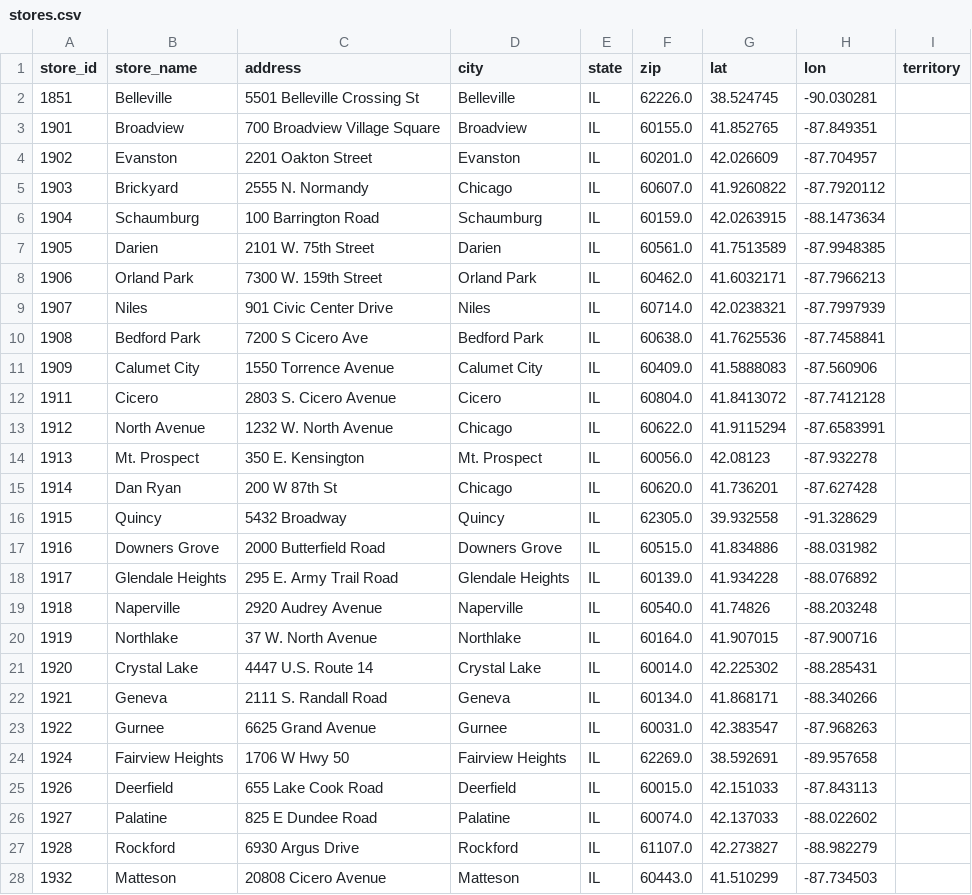
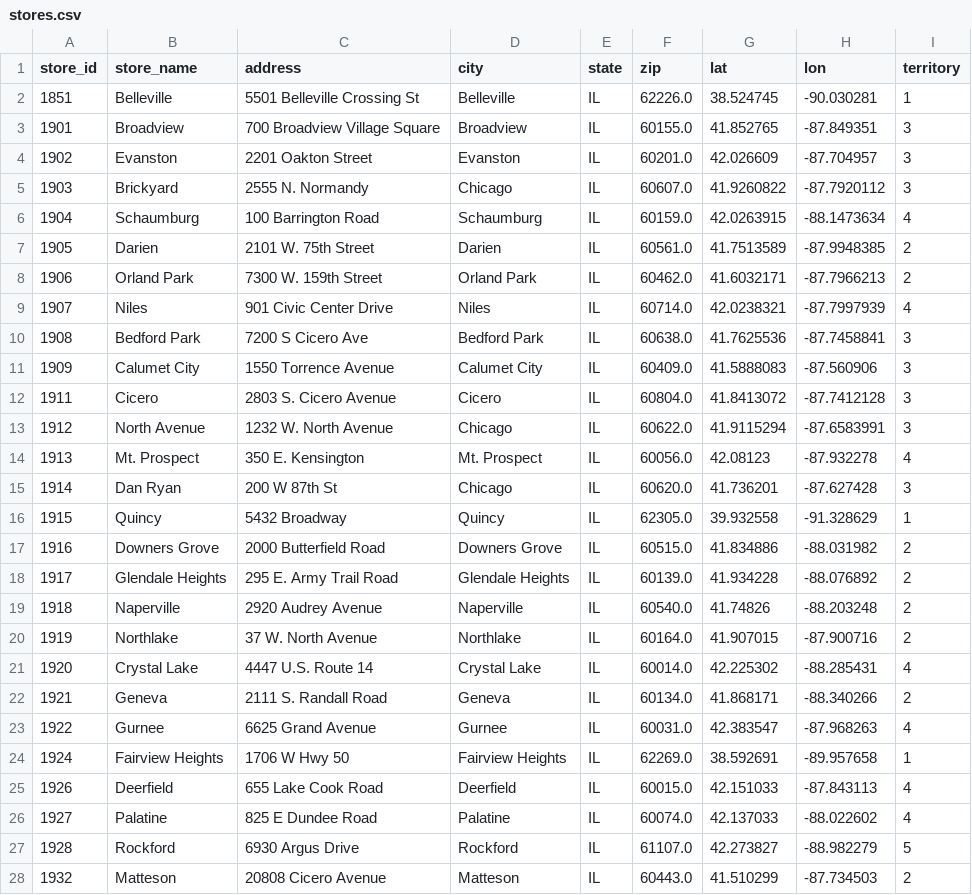
Before and after one commit to HF-HPA/HUB-TEST, a CSV file: stores.csv, drawn as a sheet; only a part is shown; the diff covers the shown part only.

Commit message:
Update stores.csv

```diff
--- a/stores.csv
+++ b/stores.csv
@@ -1,28 +1,28 @@
 store_id,store_name,address,city,state,zip,lat,lon,territory
-1851,Belleville,5501 Belleville Crossing St,Belleville,IL,62226.0,38.524745,-90.030281
-1901,Broadview,700 Broadview Village Square,Broadview,IL,60155.0,41.852765,-87.849351
-1902,Evanston,2201 Oakton Street,Evanston,IL,60201.0,42.026609,-87.704957
-1903,Brickyard,2555 N. Normandy,Chicago,IL,60607.0,41.9260822,-87.7920112
-1904,Schaumburg,100 Barrington Road,Schaumburg,IL,60159.0,42.0263915,-88.1473634
-1905,Darien,2101 W. 75th Street,Darien,IL,60561.0,41.7513589,-87.9948385
-1906,Orland Park,7300 W. 159th Street,Orland Park,IL,60462.0,41.6032171,-87.7966213
-1907,Niles,901 Civic Center Drive,Niles,IL,60714.0,42.0238321,-87.7997939
-1908,Bedford Park,7200 S Cicero Ave,Bedford Park,IL,60638.0,41.7625536,-87.7458841
-1909,Calumet City,1550 Torrence Avenue,Calumet City,IL,60409.0,41.5888083,-87.560906
-1911,Cicero,2803 S. Cicero Avenue,Cicero,IL,60804.0,41.8413072,-87.7412128
-1912,North Avenue,1232 W. North Avenue,Chicago,IL,60622.0,41.9115294,-87.6583991
-1913,Mt. Prospect,350 E. Kensington,Mt. Prospect,IL,60056.0,42.08123,-87.932278
-1914,Dan Ryan,200 W 87th St,Chicago,IL,60620.0,41.736201,-87.627428
-1915,Quincy,5432 Broadway,Quincy,IL,62305.0,39.932558,-91.328629
-1916,Downers Grove,2000 Butterfield Road,Downers Grove,IL,60515.0,41.834886,-88.031982
-1917,Glendale Heights,295 E. Army Trail Road,Glendale Heights,IL,60139.0,41.934228,-88.076892
-1918,Naperville,2920 Audrey Avenue,Naperville,IL,60540.0,41.74826,-88.203248
-1919,Northlake,37 W. North Avenue,Northlake,IL,60164.0,41.907015,-87.900716
-1920,Crystal Lake,4447 U.S. Route 14,Crystal Lake,IL,60014.0,42.225302,-88.285431
-1921,Geneva,2111 S. Randall Road,Geneva,IL,60134.0,41.868171,-88.340266
-1922,Gurnee,6625 Grand Avenue,Gurnee,IL,60031.0,42.383547,-87.968263
-1924,Fairview Heights,1706 W Hwy 50,Fairview Heights,IL,62269.0,38.592691,-89.957658
-1926,Deerfield,655 Lake Cook Road,Deerfield,IL,60015.0,42.151033,-87.843113
-1927,Palatine,825 E Dundee Road,Palatine,IL,60074.0,42.137033,-88.022602
-1928,Rockford,6930 Argus Drive,Rockford,IL,61107.0,42.273827,-88.982279
-1932,Matteson,20808 Cicero Avenue,Matteson,IL,60443.0,41.510299,-87.734503
+1851,Belleville,5501 Belleville Crossing St,Belleville,IL,62226.0,38.524745,-90.030281,1
+1901,Broadview,700 Broadview Village Square,Broadview,IL,60155.0,41.852765,-87.849351,3
+1902,Evanston,2201 Oakton Street,Evanston,IL,60201.0,42.026609,-87.704957,3
+1903,Brickyard,2555 N. Normandy,Chicago,IL,60607.0,41.9260822,-87.7920112,3
+1904,Schaumburg,100 Barrington Road,Schaumburg,IL,60159.0,42.0263915,-88.1473634,4
+1905,Darien,2101 W. 75th Street,Darien,IL,60561.0,41.7513589,-87.9948385,2
+1906,Orland Park,7300 W. 159th Street,Orland Park,IL,60462.0,41.6032171,-87.7966213,2
+1907,Niles,901 Civic Center Drive,Niles,IL,60714.0,42.0238321,-87.7997939,4
+1908,Bedford Park,7200 S Cicero Ave,Bedford Park,IL,60638.0,41.7625536,-87.7458841,3
+1909,Calumet City,1550 Torrence Avenue,Calumet City,IL,60409.0,41.5888083,-87.560906,3
+1911,Cicero,2803 S. Cicero Avenue,Cicero,IL,60804.0,41.8413072,-87.7412128,3
+1912,North Avenue,1232 W. North Avenue,Chicago,IL,60622.0,41.9115294,-87.6583991,3
+1913,Mt. Prospect,350 E. Kensington,Mt. Prospect,IL,60056.0,42.08123,-87.932278,4
+1914,Dan Ryan,200 W 87th St,Chicago,IL,60620.0,41.736201,-87.627428,3
+1915,Quincy,5432 Broadway,Quincy,IL,62305.0,39.932558,-91.328629,1
+1916,Downers Grove,2000 Butterfield Road,Downers Grove,IL,60515.0,41.834886,-88.031982,2
+1917,Glendale Heights,295 E. Army Trail Road,Glendale Heights,IL,60139.0,41.934228,-88.076892,2
+1918,Naperville,2920 Audrey Avenue,Naperville,IL,60540.0,41.74826,-88.203248,2
+1919,Northlake,37 W. North Avenue,Northlake,IL,60164.0,41.907015,-87.900716,2
+1920,Crystal Lake,4447 U.S. Route 14,Crystal Lake,IL,60014.0,42.225302,-88.285431,4
+1921,Geneva,2111 S. Randall Road,Geneva,IL,60134.0,41.868171,-88.340266,2
+1922,Gurnee,6625 Grand Avenue,Gurnee,IL,60031.0,42.383547,-87.968263,4
+1924,Fairview Heights,1706 W Hwy 50,Fairview Heights,IL,62269.0,38.592691,-89.957658,1
+1926,Deerfield,655 Lake Cook Road,Deerfield,IL,60015.0,42.151033,-87.843113,4
+1927,Palatine,825 E Dundee Road,Palatine,IL,60074.0,42.137033,-88.022602,4
+1928,Rockford,6930 Argus Drive,Rockford,IL,61107.0,42.273827,-88.982279,5
+1932,Matteson,20808 Cicero Avenue,Matteson,IL,60443.0,41.510299,-87.734503,2
```
Also changed, not shown: 1 removed row and 139 edited cells elsewhere in this file.
